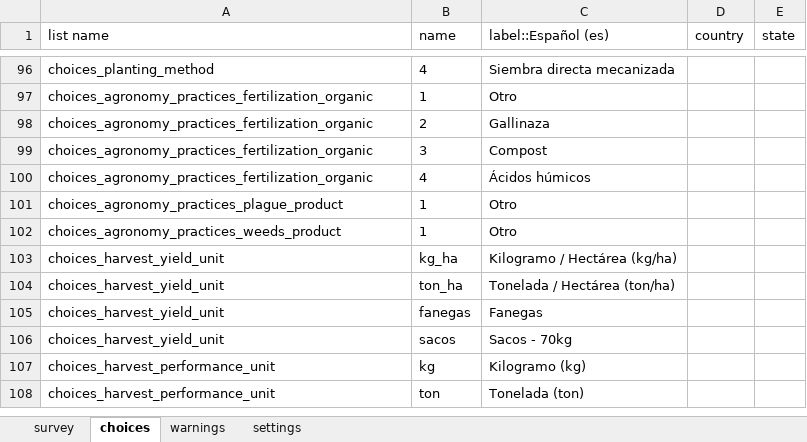
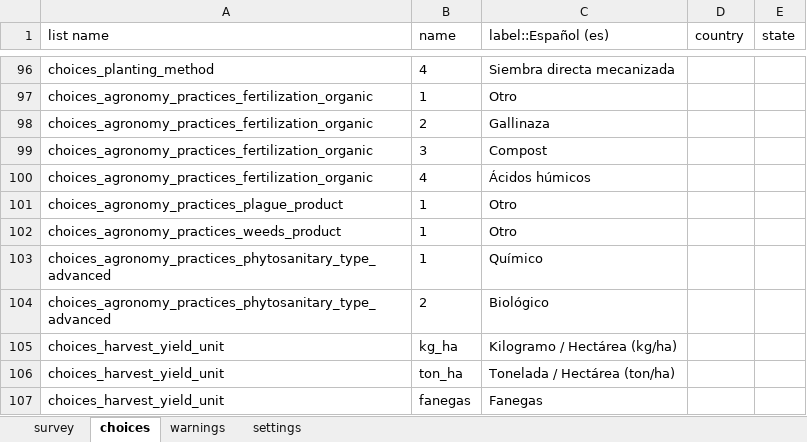
Before and after one commit to CIAT-DAPA/aeps_platform_forms, an Excel workbook: odk/aeps_production_event.xlsx, sheet choices, drawn as a sheet; only a part is shown, gaps mark what is left out; the shorter side is filled out with more unchanged rows; values as stored, in another font and other column widths than the file's, no borders; the diff names each change by its address in the sheet, - before the commit and + after, or states it on an @@ line.

```diff
--- a/odk/aeps_production_event.xlsx (sheet choices)
+++ b/odk/aeps_production_event.xlsx (sheet choices)
+row 103: choices_agronomy_practices_phytosanitary_type_advanced | 1 | Químico
+row 104: choices_agronomy_practices_phytosanitary_type_advanced | 2 | Biológico
```
Also changed, not shown: sheet survey.
